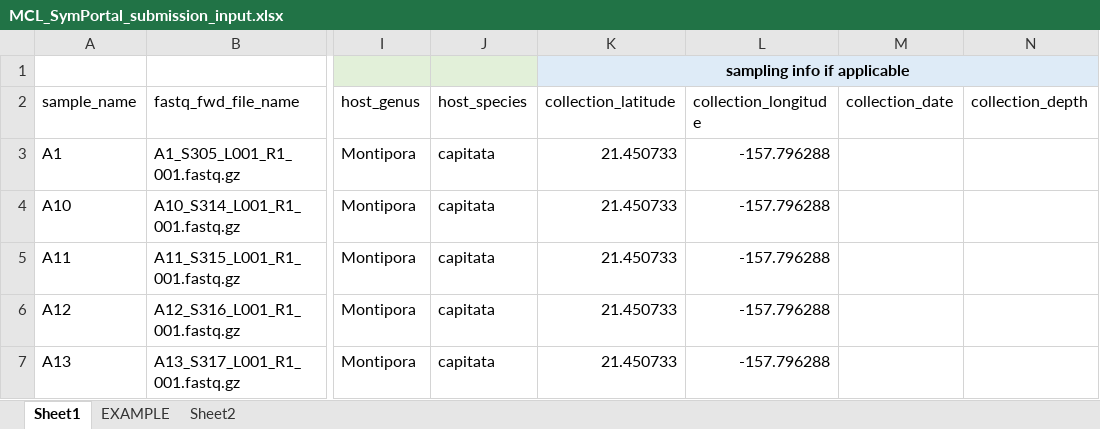
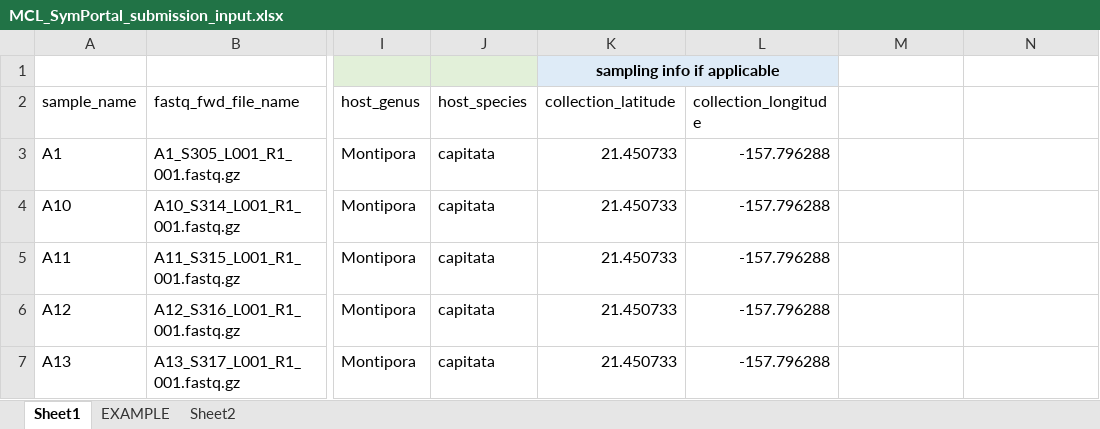
Before and after one commit to shaylematsuda/Microbial_landscape_MCL, an Excel workbook: MCL_SymPortal_submission_input.xlsx, sheet Sheet1, drawn as a sheet; only a part is shown, gaps mark what is left out; values as stored, in another font and other column widths than the file's, no borders; the diff names each change by its address in the sheet, - before the commit and + after, or states it on an @@ line.

Commit message:
data into phyloseq, low read samples trimmed and NTC evaluated

```diff
--- a/MCL_SymPortal_submission_input.xlsx (sheet Sheet1)
+++ b/MCL_SymPortal_submission_input.xlsx (sheet Sheet1)
-K1:N1 merged
+K1:L1 merged
-M1:N1 fill: #DEEBF7
+M1:N1 fill: none
-M2: collection_date
+M2: (empty)
-N2: collection_depth
+N2: (empty)
```
Also changed, not shown: 1 other file.
